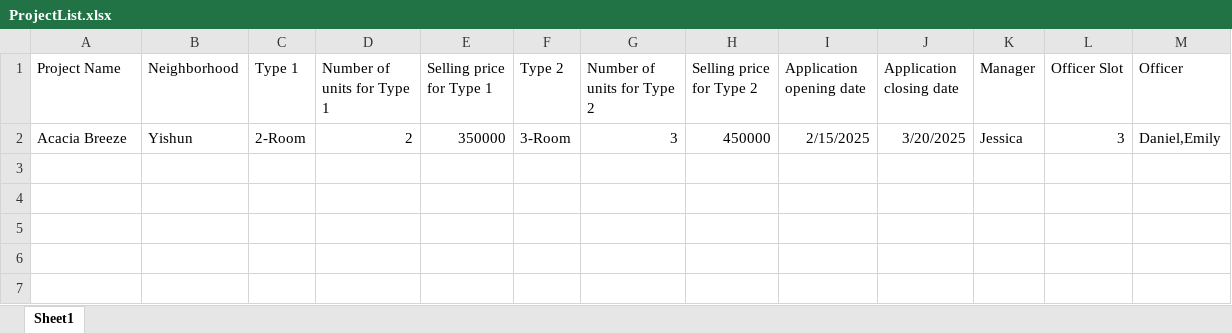
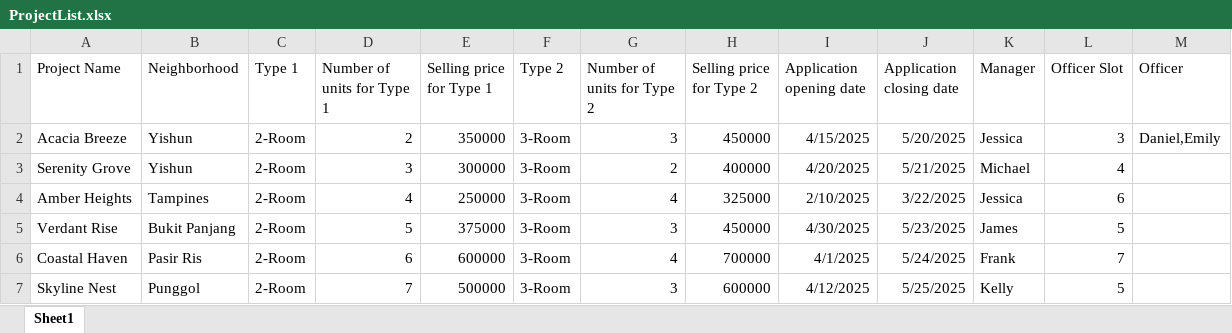
Before and after one commit to cronky05/sc2002-project, an Excel workbook: proj/ProjectList.xlsx, sheet Sheet1, drawn as a sheet; values as stored, in another font and other column widths than the file's, no borders; the diff names each change by its address in the sheet, - before the commit and + after, or states it on an @@ line.

```diff
--- a/proj/ProjectList.xlsx (sheet Sheet1)
+++ b/proj/ProjectList.xlsx (sheet Sheet1)
-I2 (Application opening date): 2/15/2025
+I2 (Application opening date): 4/15/2025
-J2 (Application closing date): 3/20/2025
+J2 (Application closing date): 5/20/2025
+row 3: Serenity Grove | Yishun | 2-Room | 3 | 300000 | 3-Room | 2 | 400000 | 4/20/2025 | 5/21/2025 | Michael | 4
+row 4: Amber Heights | Tampines | 2-Room | 4 | 250000 | 3-Room | 4 | 325000 | 2/10/2025 | 3/22/2025 | Jessica | 6
+row 5: Verdant Rise | Bukit Panjang | 2-Room | 5 | 375000 | 3-Room | 3 | 450000 | 4/30/2025 | 5/23/2025 | James | 5
+row 6: Coastal Haven | Pasir Ris | 2-Room | 6 | 600000 | 3-Room | 4 | 700000 | 4/1/2025 | 5/24/2025 | Frank | 7
+row 7: Skyline Nest | Punggol | 2-Room | 7 | 500000 | 3-Room | 3 | 600000 | 4/12/2025 | 5/25/2025 | Kelly | 5
```
Also changed, not shown: proj/ManagerList.xlsx, target/classes/ManagerList.xlsx, 7 other files.
